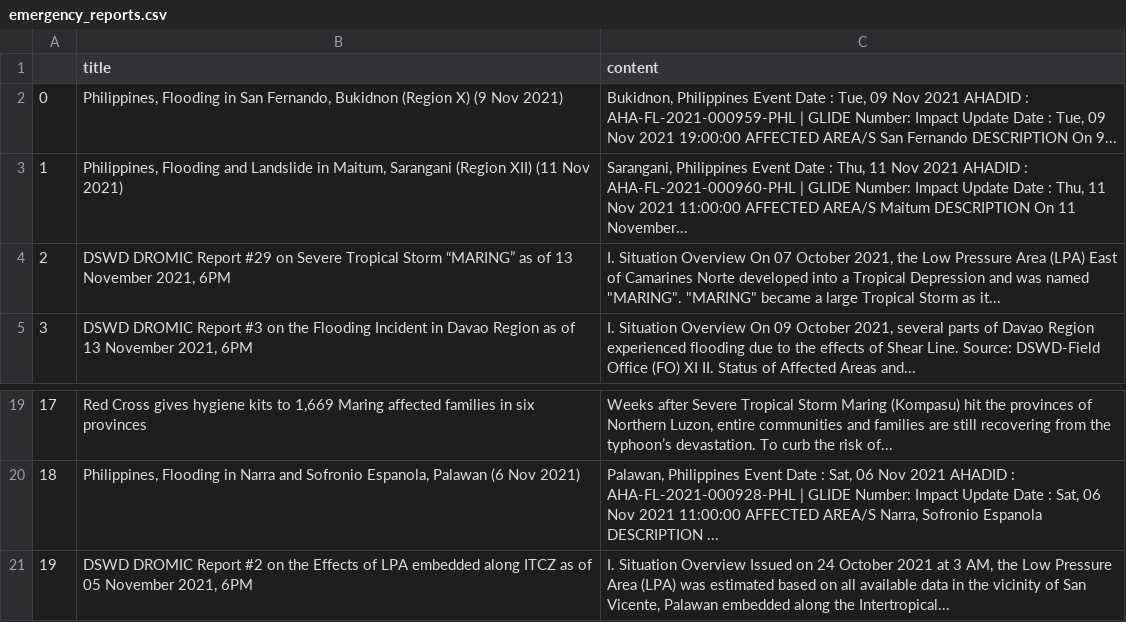
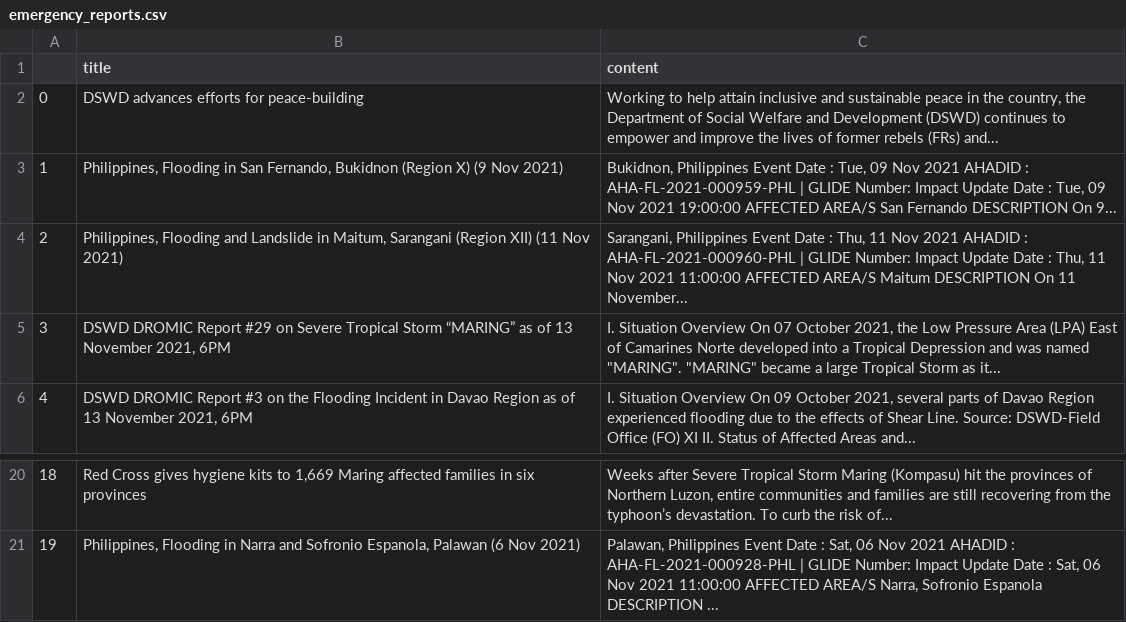
Before and after one commit to jgulane/Autoscraper-2, a CSV file: emergency_reports.csv, drawn as a sheet; only a part is shown, gaps mark what is left out; removed rows and columns are numbered as before the commit, all else as after; the diff names each change by its address in the sheet, - before the commit and + after, or states it on an @@ line.

```diff
--- a/emergency_reports.csv
+++ b/emergency_reports.csv
+row 2: 0 | DSWD advances efforts for peace-building | Working to help attain inclusive and sustainable peace in the country, the Department of Social Welfare and Development (DSWD) continues to empower and improve the lives of former rebels (FRs) and...
@@ column A renumbered between rows 3 and 21 @@
-row 21: 19 | DSWD DROMIC Report #2 on the Effects of LPA embedded along ITCZ as of 05 November 2021, 6PM | I. Situation Overview Issued on 24 October 2021 at 3 AM, the Low Pressure Area (LPA) was estimated based on all available data in the vicinity of San Vicente, Palawan embedded along the Intertropical...
```
